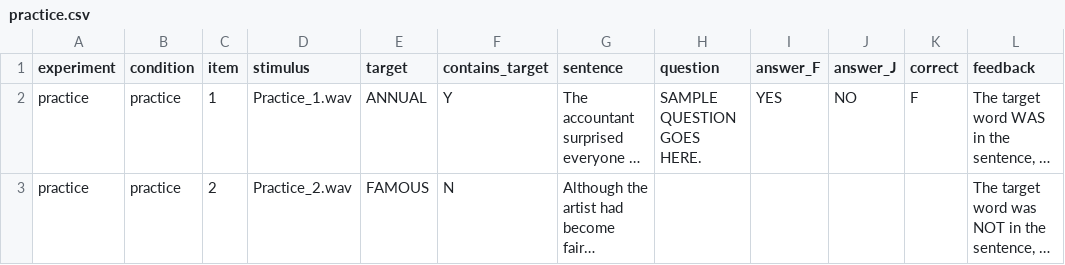
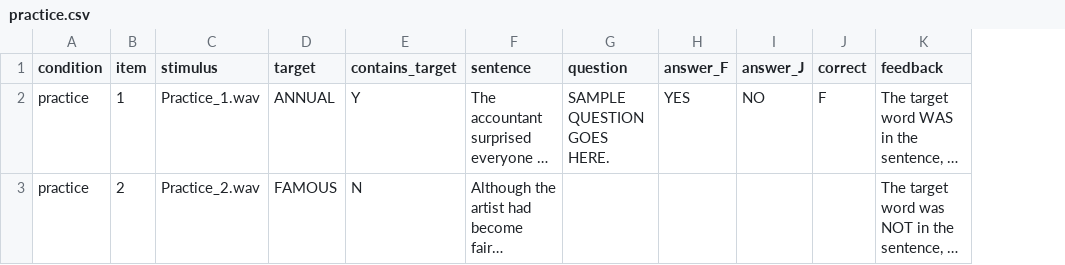
Before and after one commit to angelica-pan/word-spotting, a CSV file: chunk_includes/practice.csv, drawn as a sheet; long unchanged cells end in …; the diff names each change by its address in the sheet, - before the commit and + after, or states it on an @@ line.

```diff
--- a/chunk_includes/practice.csv
+++ b/chunk_includes/practice.csv
-column A (experiment), rows 2-3: practice | practice
```
Also changed, not shown: chunk_includes/rep_items.csv, chunk_includes/sc_items.csv, 8 other files.
